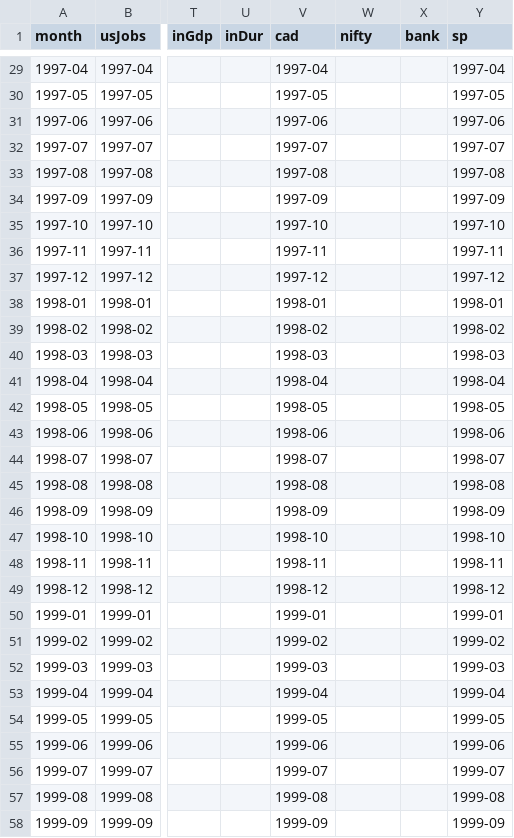
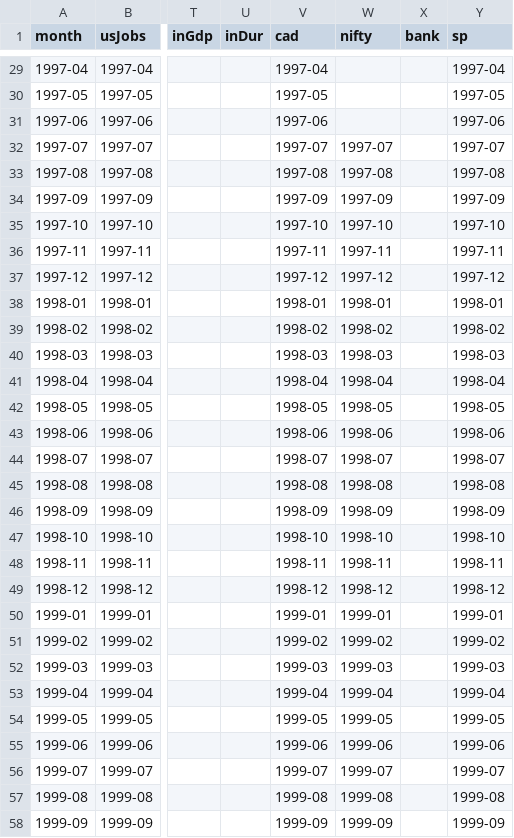
Before and after one commit to adveetag-sys/macro-dashboard, a CSV file: data/asof.csv, drawn as a sheet; only a part is shown, gaps mark what is left out; the diff covers the shown part only; the diff names each change by its address in the sheet, - before the commit and + after, or states it on an @@ line.

```diff
--- a/data/asof.csv
+++ b/data/asof.csv
-W32 (nifty): (empty)
+W32 (nifty): 1997-07
-W33 (nifty): (empty)
+W33 (nifty): 1997-08
-W34 (nifty): (empty)
+W34 (nifty): 1997-09
-W35 (nifty): (empty)
+W35 (nifty): 1997-10
-W36 (nifty): (empty)
+W36 (nifty): 1997-11
-W37 (nifty): (empty)
+W37 (nifty): 1997-12
-W38 (nifty): (empty)
+W38 (nifty): 1998-01
-W39 (nifty): (empty)
+W39 (nifty): 1998-02
-W40 (nifty): (empty)
+W40 (nifty): 1998-03
-W41 (nifty): (empty)
+W41 (nifty): 1998-04
-W42 (nifty): (empty)
+W42 (nifty): 1998-05
-W43 (nifty): (empty)
+W43 (nifty): 1998-06
-W44 (nifty): (empty)
+W44 (nifty): 1998-07
-W45 (nifty): (empty)
+W45 (nifty): 1998-08
-W46 (nifty): (empty)
+W46 (nifty): 1998-09
-W47 (nifty): (empty)
+W47 (nifty): 1998-10
-W48 (nifty): (empty)
+W48 (nifty): 1998-11
-W49 (nifty): (empty)
+W49 (nifty): 1998-12
-W50 (nifty): (empty)
+W50 (nifty): 1999-01
-W51 (nifty): (empty)
+W51 (nifty): 1999-02
-W52 (nifty): (empty)
+W52 (nifty): 1999-03
-W53 (nifty): (empty)
+W53 (nifty): 1999-04
-W54 (nifty): (empty)
+W54 (nifty): 1999-05
-W55 (nifty): (empty)
+W55 (nifty): 1999-06
-W56 (nifty): (empty)
+W56 (nifty): 1999-07
-W57 (nifty): (empty)
+W57 (nifty): 1999-08
-W58 (nifty): (empty)
+W58 (nifty): 1999-09
```
Also changed, not shown: 95 edited cells elsewhere in this file, data/monthly.csv, data/raw/dxy.csv, 6 other files.
